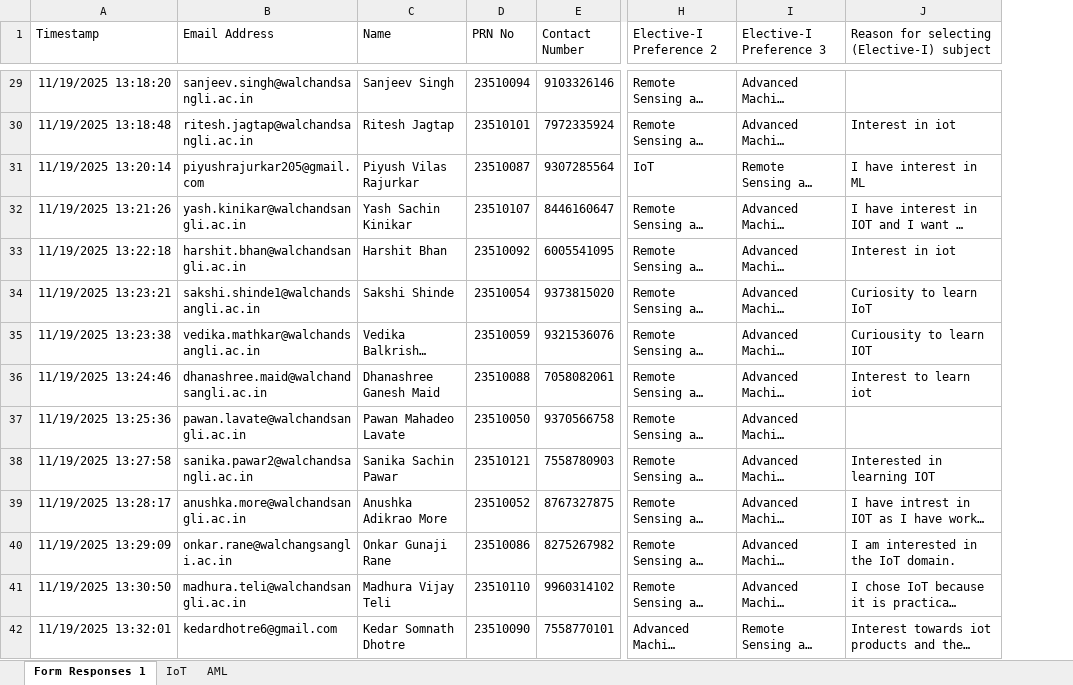
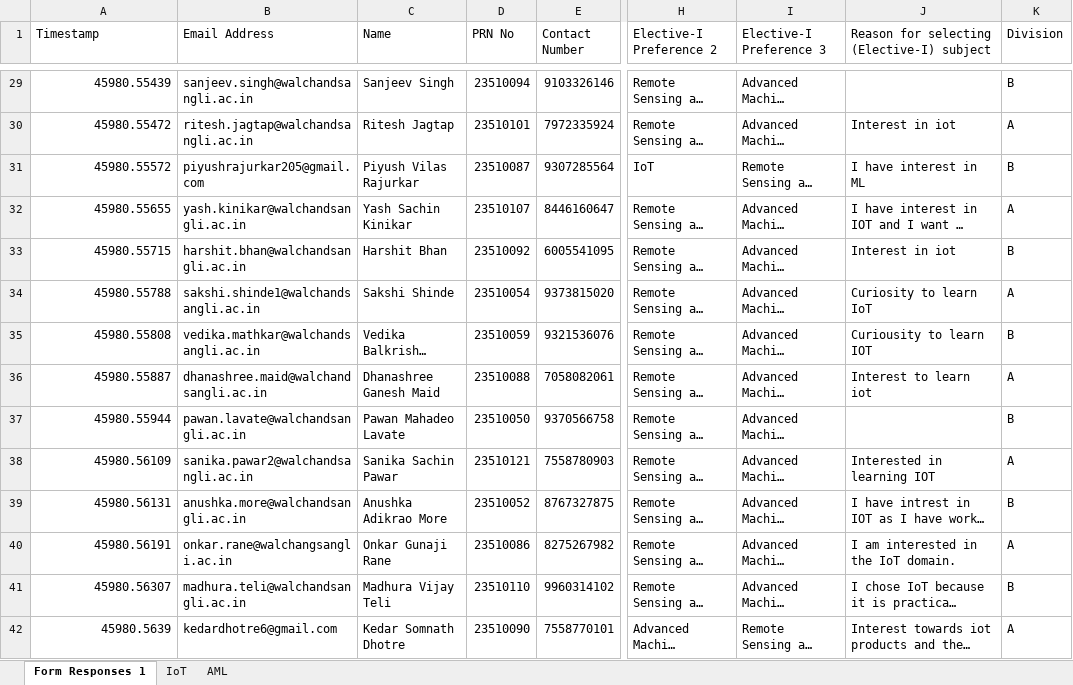
Before and after one commit to AjitM07/wceElective, an Excel workbook: backend/data/responses.xlsx, sheet Form Responses 1, drawn as a sheet; only a part is shown, gaps mark what is left out; long unchanged cells end in …; values as stored, in another font and other column widths than the file's, no borders; charts and pictures and table styles not drawn; the diff covers the shown part only; the diff names each change by its address in the sheet, - before the commit and + after, or states it on an @@ line.

```diff
--- a/backend/data/responses.xlsx (sheet Form Responses 1)
+++ b/backend/data/responses.xlsx (sheet Form Responses 1)
+column K (Division), rows 29-42: B | A | B | A | B | A | B | A | B | A | B | A | B | A
-A29 (Timestamp): 11/19/2025 13:18:20
+A29 (Timestamp): 45980.55439
-A30 (Timestamp): 11/19/2025 13:18:48
+A30 (Timestamp): 45980.55472
-A31 (Timestamp): 11/19/2025 13:20:14
+A31 (Timestamp): 45980.55572
-A32 (Timestamp): 11/19/2025 13:21:26
+A32 (Timestamp): 45980.55655
-A33 (Timestamp): 11/19/2025 13:22:18
+A33 (Timestamp): 45980.55715
-A34 (Timestamp): 11/19/2025 13:23:21
+A34 (Timestamp): 45980.55788
-A35 (Timestamp): 11/19/2025 13:23:38
+A35 (Timestamp): 45980.55808
-A36 (Timestamp): 11/19/2025 13:24:46
+A36 (Timestamp): 45980.55887
-A37 (Timestamp): 11/19/2025 13:25:36
+A37 (Timestamp): 45980.55944
-A38 (Timestamp): 11/19/2025 13:27:58
+A38 (Timestamp): 45980.56109
-A39 (Timestamp): 11/19/2025 13:28:17
+A39 (Timestamp): 45980.56131
-A40 (Timestamp): 11/19/2025 13:29:09
+A40 (Timestamp): 45980.56191
-A41 (Timestamp): 11/19/2025 13:30:50
+A41 (Timestamp): 45980.56307
-A42 (Timestamp): 11/19/2025 13:32:01
+A42 (Timestamp): 45980.5639
```
Also changed, not shown: 105 edited cells elsewhere in this sheet, sheet IoT, sheet AML, charts or pictures, 13 other files.
